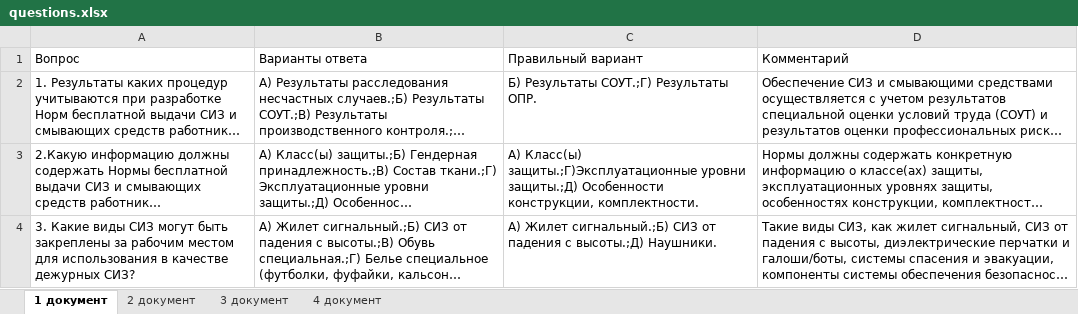
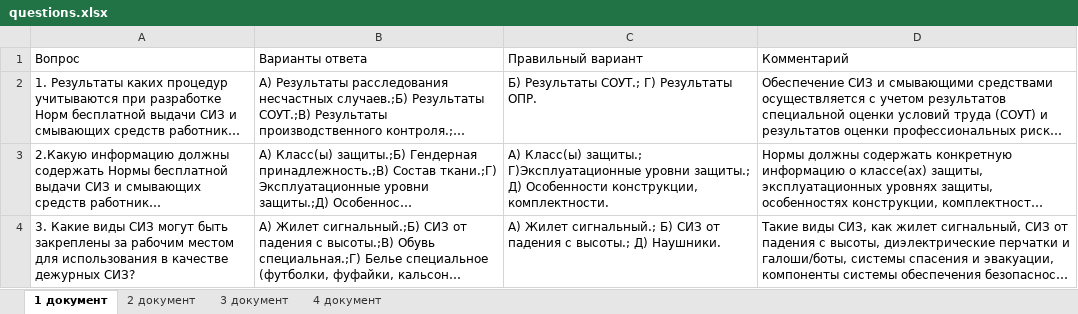
Before and after one commit to Sasha1122323/Practicum, an Excel workbook: questions.xlsx, sheet 1 документ, drawn as a sheet; long unchanged cells end in …; values as stored, in another font and other column widths than the file's, no borders; the diff names each change by its address in the sheet, - before the commit and + after, or states it on an @@ line.

```diff
--- a/questions.xlsx (sheet 1 документ)
+++ b/questions.xlsx (sheet 1 документ)
-C2 (Правильный вариант): Б) Результаты СОУТ.;Г) Результаты ОПР.
+C2 (Правильный вариант): Б) Результаты СОУТ.; Г) Результаты ОПР.
-C3 (Правильный вариант): А) Класс(ы) защиты.;Г)Эксплуатационные уровни защиты.;Д) Особенности конструкции,…
+C3 (Правильный вариант): А) Класс(ы) защиты.; Г)Эксплуатационные уровни защиты.; Д) Особенности конструкции,…
-C4 (Правильный вариант): А) Жилет сигнальный.;Б) СИЗ от падения с высоты.;Д) Наушники.
+C4 (Правильный вариант): А) Жилет сигнальный.; Б) СИЗ от падения с высоты.; Д) Наушники.
```
Also changed, not shown: 2 other files.
